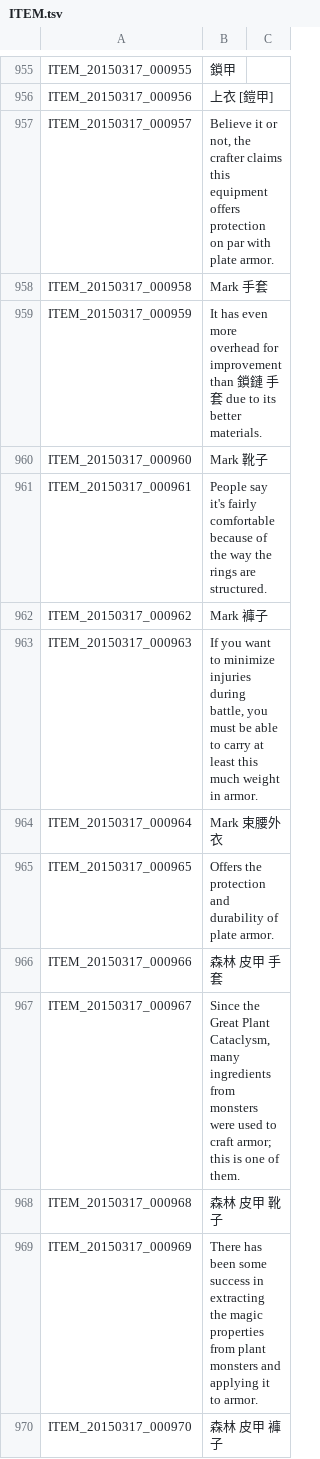
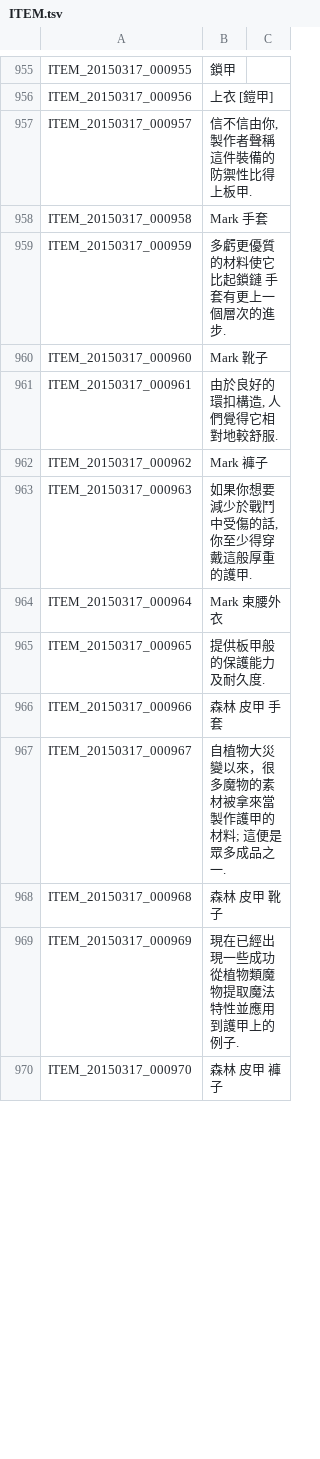
Before and after one commit to Meowurs/TreeOfSaviorChineseTraditional, a TSV file: ITEM.tsv, drawn as a sheet; only a part is shown, gaps mark what is left out; the diff covers the shown part only.

```diff
--- a/ITEM.tsv
+++ b/ITEM.tsv
@@ -956,15 +956,15 @@ ITEM_20150317_000955	鎖甲
 ITEM_20150317_000956	上衣 [鎧甲]
-ITEM_20150317_000957	Believe it or not, the crafter claims this equipment offers protection on par with plate armor.
+ITEM_20150317_000957	信不信由你, 製作者聲稱這件裝備的防禦性比得上板甲.
 ITEM_20150317_000958	Mark 手套
-ITEM_20150317_000959	It has even more overhead for improvement than 鎖鏈 手套 due to its better materials.
+ITEM_20150317_000959	多虧更優質的材料使它比起鎖鏈 手套有更上一個層次的進步.
 ITEM_20150317_000960	Mark 靴子
-ITEM_20150317_000961	People say it's fairly comfortable because of the way the rings are structured.
+ITEM_20150317_000961	由於良好的環扣構造, 人們覺得它相對地較舒服.
 ITEM_20150317_000962	Mark 褲子
-ITEM_20150317_000963	If you want to minimize injuries during battle, you must be able to carry at least this much weight in armor.
+ITEM_20150317_000963	如果你想要減少於戰鬥中受傷的話, 你至少得穿戴這般厚重的護甲.
 ITEM_20150317_000964	Mark 束腰外衣
-ITEM_20150317_000965	Offers the protection and durability of plate armor.
+ITEM_20150317_000965	提供板甲般的保護能力及耐久度.
 ITEM_20150317_000966	森林 皮甲 手套
-ITEM_20150317_000967	Since the Great Plant Cataclysm, many ingredients from monsters were used to craft armor; this is one of them.
+ITEM_20150317_000967	自植物大災變以來，很多魔物的素材被拿來當製作護甲的材料; 這便是眾多成品之一.
 ITEM_20150317_000968	森林 皮甲 靴子
-ITEM_20150317_000969	There has been some success in extracting the magic properties from plant monsters and applying it to armor.
+ITEM_20150317_000969	現在已經出現一些成功從植物類魔物提取魔法特性並應用到護甲上的例子.
 ITEM_20150317_000970	森林 皮甲 褲子
```
Also changed, not shown: 60 edited cells elsewhere in this file.
